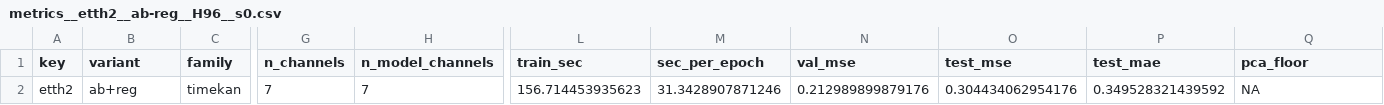
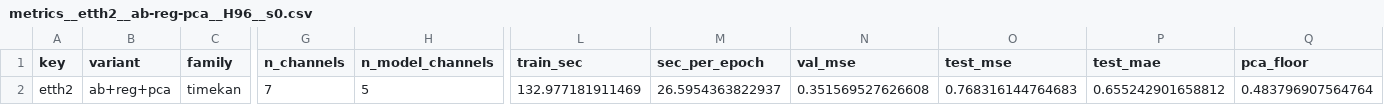
Before and after one commit to rviz190606/atsa-timekan, a CSV file: results/metrics__etth2__ab-reg-pca__H96__s0.csv (was results/metrics__etth2__ab-reg__H96__s0.csv), drawn as a sheet; only a part is shown, gaps mark what is left out; the diff names each change by its address in the sheet, - before the commit and + after, or states it on an @@ line.

```diff
--- a/results/metrics__etth2__ab-reg__H96__s0.csv
+++ b/results/metrics__etth2__ab-reg-pca__H96__s0.csv
-B2 (variant): ab+reg
+B2 (variant): ab+reg+pca
-H2 (n_model_channels): 7
+H2 (n_model_channels): 5
-L2 (train_sec): 156.714453935623
+L2 (train_sec): 132.977181911469
-M2 (sec_per_epoch): 31.3428907871246
+M2 (sec_per_epoch): 26.5954363822937
-N2 (val_mse): 0.212989899879176
+N2 (val_mse): 0.351569527626608
-O2 (test_mse): 0.304434062954176
+O2 (test_mse): 0.768316144764683
-P2 (test_mae): 0.349528321439592
+P2 (test_mae): 0.655242901658812
-Q2 (pca_floor): NA
+Q2 (pca_floor): 0.483796907564764
```
Also changed, not shown: results/metrics__etth1__ab-reg-pca__H96__s0.csv, results/metrics__weather__ab-reg-pca__H96__s0.csv, 29 other files.
